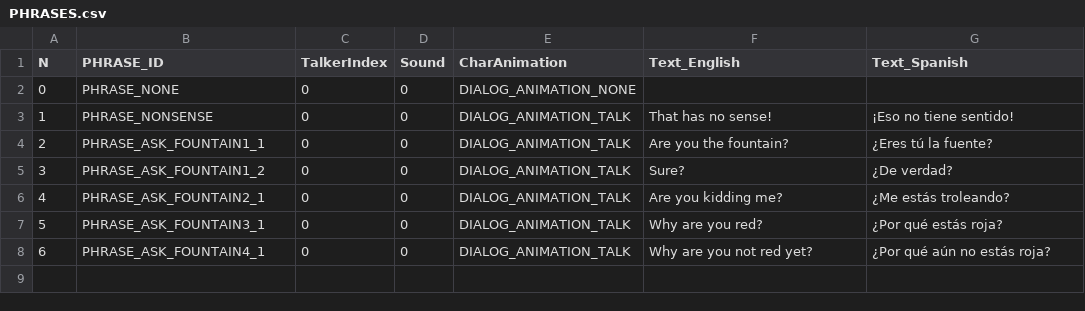
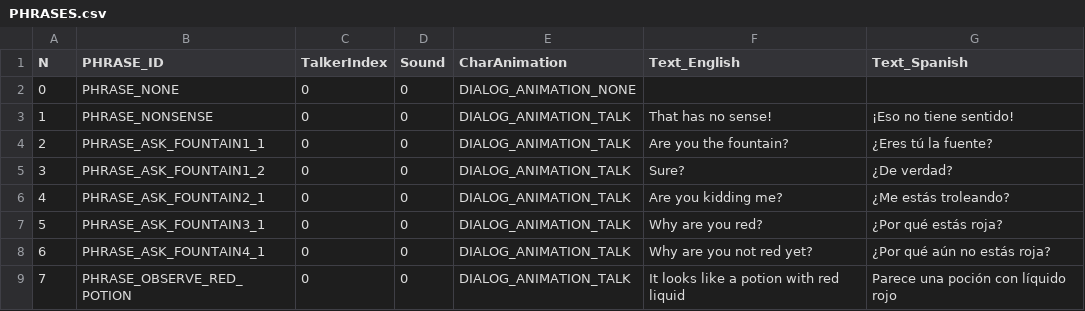
Before and after one commit to ivor4/Goblins3_AnotherQuest, a CSV file: VARMAP_Generator/PHRASES.csv, drawn as a sheet; the diff names each change by its address in the sheet, - before the commit and + after, or states it on an @@ line.

```diff
--- a/VARMAP_Generator/PHRASES.csv
+++ b/VARMAP_Generator/PHRASES.csv
+row 9: 7 | PHRASE_OBSERVE_RED_POTION | 0 | 0 | DIALOG_ANIMATION_TALK | It looks like a potion with red liquid | Parece una poción con líquido rojo
```
Also changed, not shown: VARMAP_Generator/ACTION_CONDS.csv, VARMAP_Generator/TYPES.csv, 12 other files.
